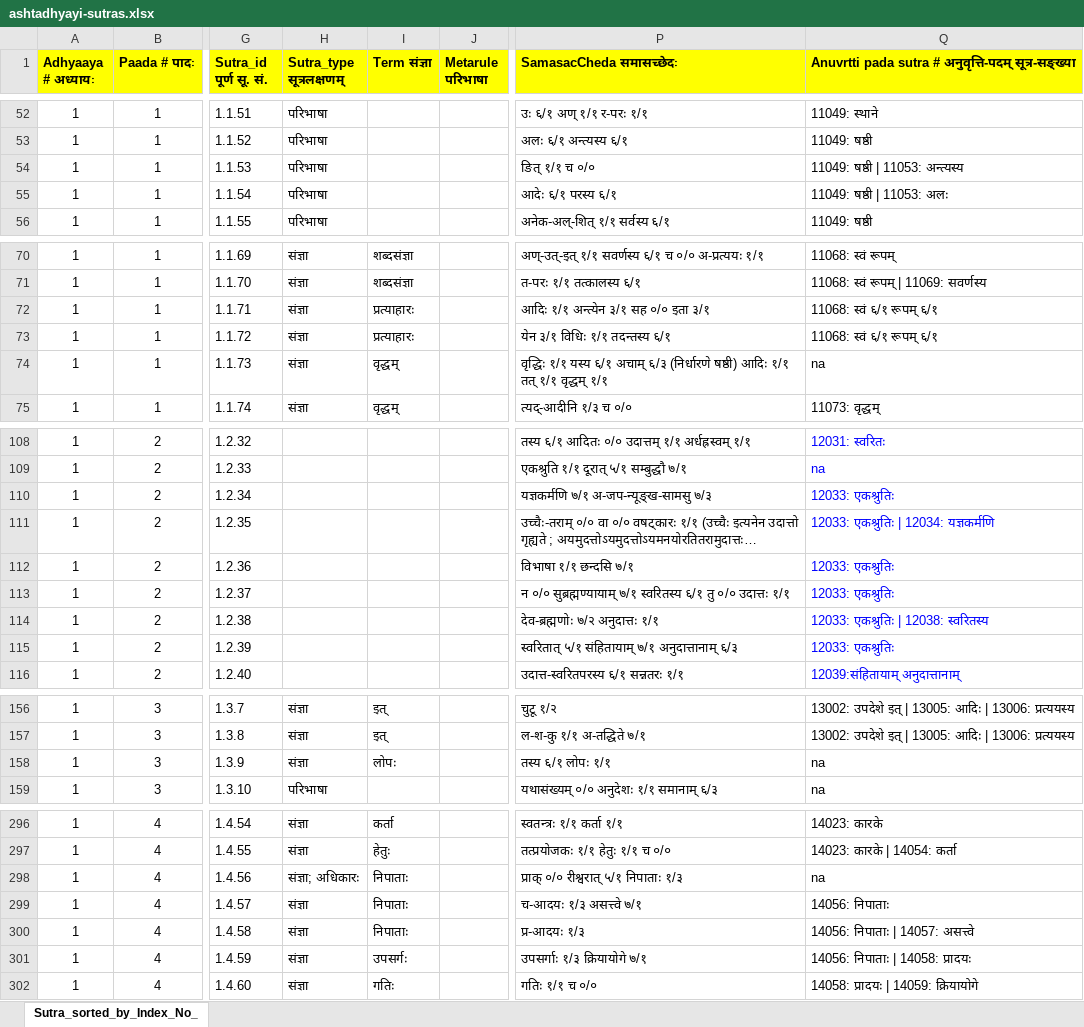
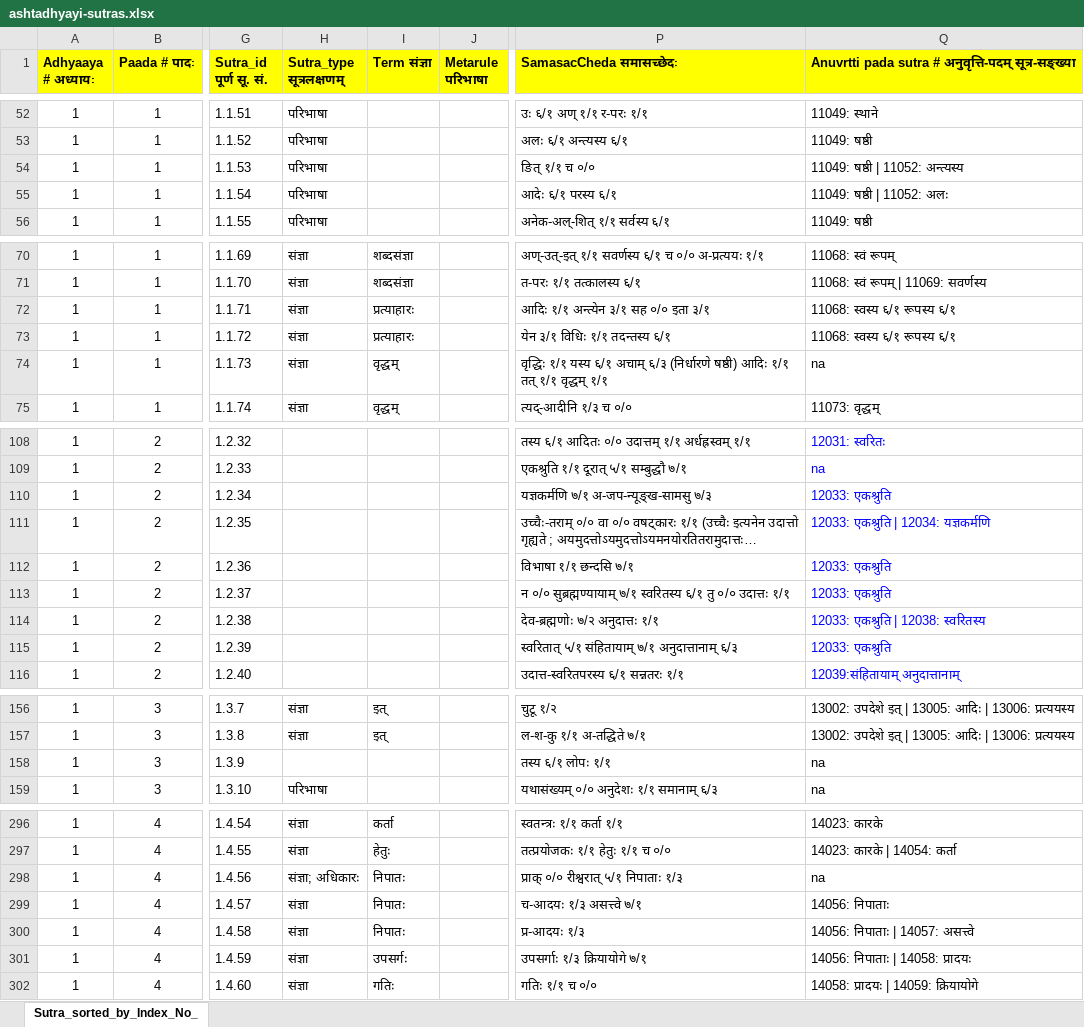
Before and after one commit to poojapi/ashtadhyayi, an Excel workbook: ashtadhyayi/data/ashtadhyayi-sutras.xlsx, sheet Sutra_sorted_by_Index_No_, drawn as a sheet; only a part is shown, gaps mark what is left out; long unchanged cells end in …; values as stored, in another font and other column widths than the file's, no borders; charts and pictures not drawn; the diff covers the shown part only; the diff names each change by its address in the sheet, - before the commit and + after, or states it on an @@ line.

Commit message:
Change all Samjna terms to prathama ekavachanam.

```diff
--- a/ashtadhyayi/data/ashtadhyayi-sutras.xlsx (sheet Sutra_sorted_by_Index_No_)
+++ b/ashtadhyayi/data/ashtadhyayi-sutras.xlsx (sheet Sutra_sorted_by_Index_No_)
-Q54: 11049: षष्ठी | 11053: अन्त्यस्य
+Q54: 11049: षष्ठी | 11052: अन्त्यस्य
-Q55: 11049: षष्ठी | 11053: अलः
+Q55: 11049: षष्ठी | 11052: अलः
-Q72:Q73: 11068: स्वं ६/१ रूपम् ६/१
+Q72:Q73: 11068: स्वस्य ६/१ रूपस्य ६/१
-Q110: 12033: एकश्रुतिः
+Q110: 12033: एकश्रुति
-Q111: 12033: एकश्रुतिः | 12034: यज्ञकर्मणि
+Q111: 12033: एकश्रुति | 12034: यज्ञकर्मणि
-Q112:Q113: 12033: एकश्रुतिः
+Q112:Q113: 12033: एकश्रुति
-Q114: 12033: एकश्रुतिः | 12038: स्वरितस्य
+Q114: 12033: एकश्रुति | 12038: स्वरितस्य
-Q115: 12033: एकश्रुतिः
+Q115: 12033: एकश्रुति
-H158 (Sutra_type सूत्रलक्षणम्‌): संज्ञा
+H158 (Sutra_type सूत्रलक्षणम्‌): (empty)
-I158 (Term संज्ञा): लोपः
+I158 (Term संज्ञा): (empty)
-I298:I300 (Term संज्ञा): निपाताः
+I298:I300 (Term संज्ञा): निपातः
```
Also changed, not shown: 51 edited cells elsewhere in this sheet, 4 other files.
